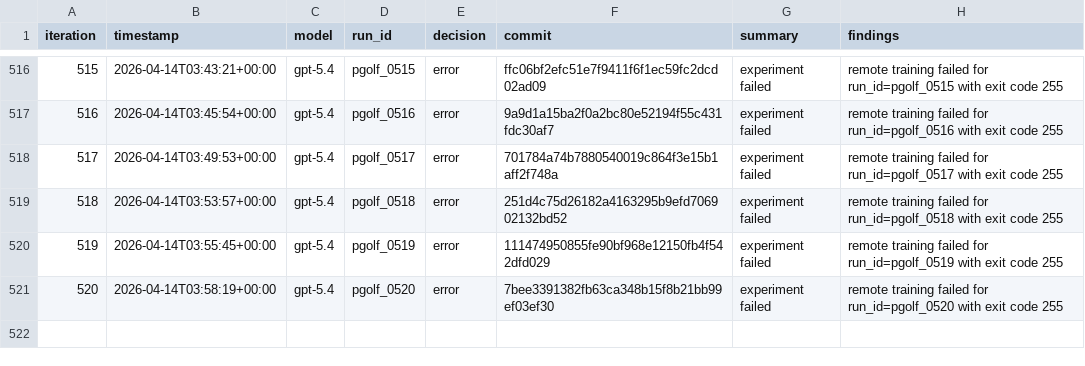
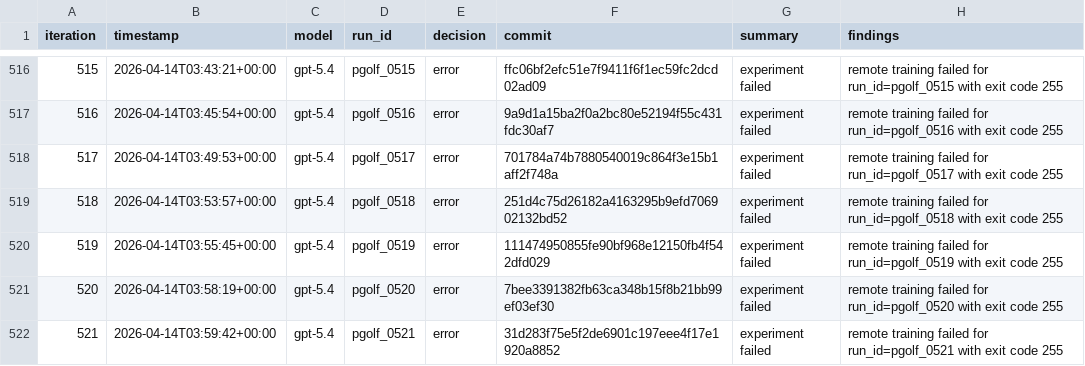
Before and after one commit to carlulsoe/parameter-golf, a TSV file: reviews.tsv, drawn as a sheet; only a part is shown, gaps mark what is left out.

Commit message:
chore(autoresearch): record error for pgolf_0521

```diff
--- a/reviews.tsv
+++ b/reviews.tsv
@@ -521 +521,2 @@ iteration	timestamp	model	run_id	decision	commit	summary	findings
 520	2026-04-14T03:58:19+00:00	gpt-5.4	pgolf_0520	error	7bee3391382fb63ca348b15f8b21bb99ef03ef30	experiment failed	remote training failed for run_id=pgolf_0520 with exit code 255
+521	2026-04-14T03:59:42+00:00	gpt-5.4	pgolf_0521	error	31d283f75e5f2de6901c197eee4f17e1920a8852	experiment failed	remote training failed for run_id=pgolf_0521 with exit code 255
```
Also changed, not shown: 1 other file.
